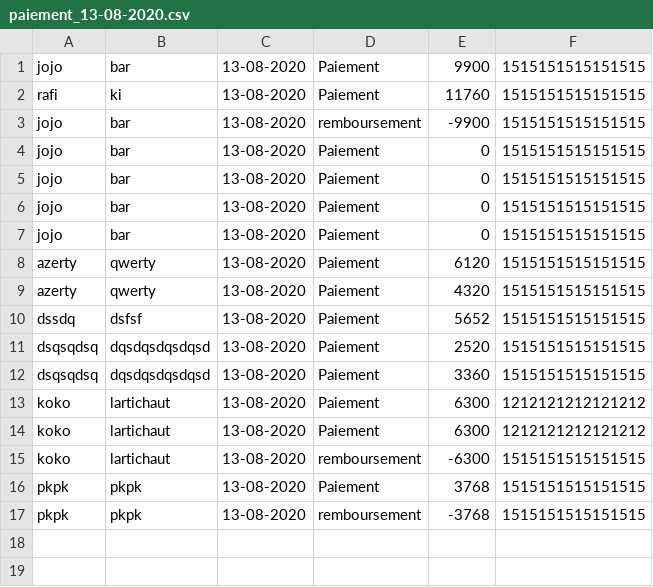
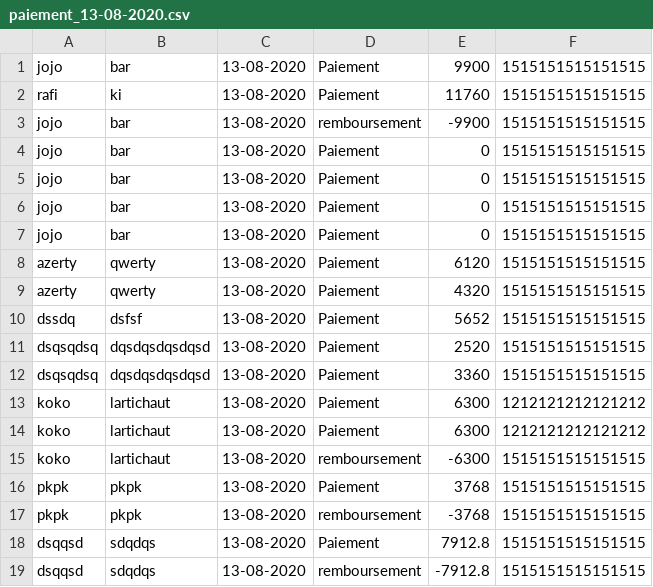
Before and after one commit to GadennePhanuel/projet_hotel, a CSV file: FILES/OUTPUT/Bilan/paiement_13-08-2020.csv, drawn as a sheet; the diff names each change by its address in the sheet, - before the commit and + after, or states it on an @@ line.

```diff
--- a/FILES/OUTPUT/Bilan/paiement_13-08-2020.csv
+++ b/FILES/OUTPUT/Bilan/paiement_13-08-2020.csv
+row 18: dsqqsd | sdqdqs | 13-08-2020 | Paiement | 7912.8 | 1515151515151515
+row 19: dsqqsd | sdqdqs | 13-08-2020 | remboursement | -7912.8 | 1515151515151515
```
Also changed, not shown: 12 other files.
